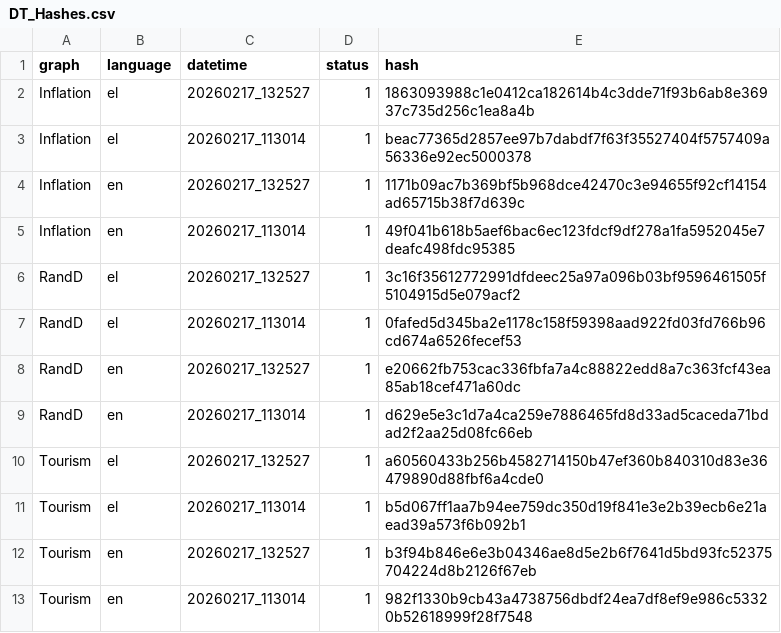
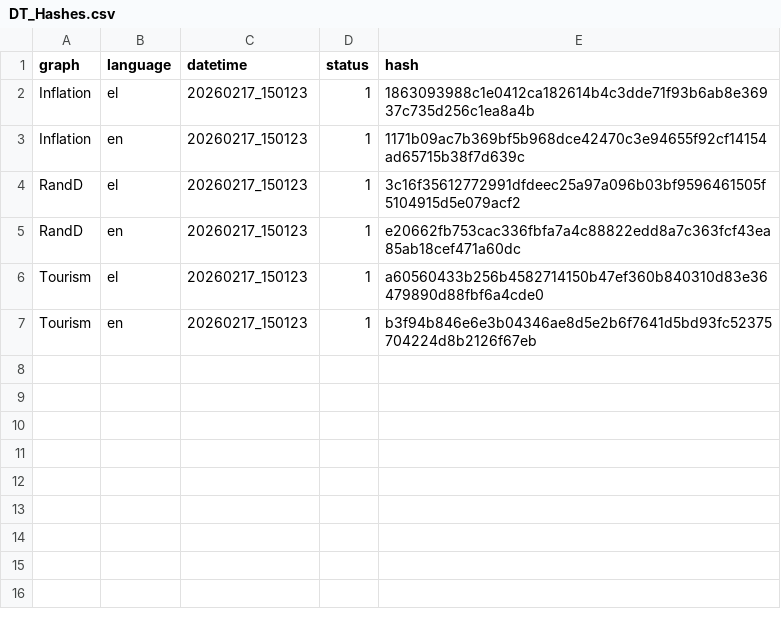
Before and after one commit to hadjittofis/iframetest, a CSV file: logs/DT_Hashes.csv, drawn as a sheet.

Commit message:
corrected - lengend in front of xaxis labels in RandD bar chart

```diff
--- a/logs/DT_Hashes.csv
+++ b/logs/DT_Hashes.csv
@@ -1,13 +1,7 @@
 graph;language;datetime;status;hash
-Inflation;el;20260217_132527;1;1863093988c1e0412ca182614b4c3dde71f93b6ab8e36937c735d256c1ea8a4b
-Inflation;el;20260217_113014;1;beac77365d2857ee97b7dabdf7f63f35527404f5757409a56336e92ec5000378
-Inflation;en;20260217_132527;1;1171b09ac7b369bf5b968dce42470c3e94655f92cf14154ad65715b38f7d639c
-Inflation;en;20260217_113014;1;49f041b618b5aef6bac6ec123fdcf9df278a1fa5952045e7deafc498fdc95385
-RandD;el;20260217_132527;1;3c16f35612772991dfdeec25a97a096b03bf9596461505f5104915d5e079acf2
-RandD;el;20260217_113014;1;0fafed5d345ba2e1178c158f59398aad922fd03fd766b96cd674a6526fecef53
-RandD;en;20260217_132527;1;e20662fb753cac336fbfa7a4c88822edd8a7c363fcf43ea85ab18cef471a60dc
-RandD;en;20260217_113014;1;d629e5e3c1d7a4ca259e7886465fd8d33ad5caceda71bdad2f2aa25d08fc66eb
-Tourism;el;20260217_132527;1;a60560433b256b4582714150b47ef360b840310d83e36479890d88fbf6a4cde0
-Tourism;el;20260217_113014;1;b5d067ff1aa7b94ee759dc350d19f841e3e2b39ecb6e21aead39a573f6b092b1
-Tourism;en;20260217_132527;1;b3f94b846e6e3b04346ae8d5e2b6f7641d5bd93fc52375704224d8b2126f67eb
-Tourism;en;20260217_113014;1;982f1330b9cb43a4738756dbdf24ea7df8ef9e986c53320b52618999f28f7548
+Inflation;el;20260217_150123;1;1863093988c1e0412ca182614b4c3dde71f93b6ab8e36937c735d256c1ea8a4b
+Inflation;en;20260217_150123;1;1171b09ac7b369bf5b968dce42470c3e94655f92cf14154ad65715b38f7d639c
+RandD;el;20260217_150123;1;3c16f35612772991dfdeec25a97a096b03bf9596461505f5104915d5e079acf2
+RandD;en;20260217_150123;1;e20662fb753cac336fbfa7a4c88822edd8a7c363fcf43ea85ab18cef471a60dc
+Tourism;el;20260217_150123;1;a60560433b256b4582714150b47ef360b840310d83e36479890d88fbf6a4cde0
+Tourism;en;20260217_150123;1;b3f94b846e6e3b04346ae8d5e2b6f7641d5bd93fc52375704224d8b2126f67eb
```
Also changed, not shown: 18 other files.
